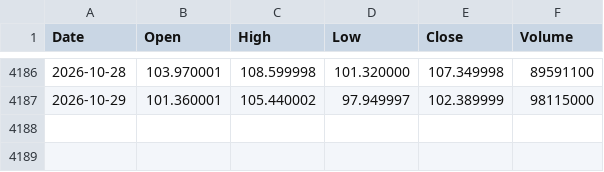
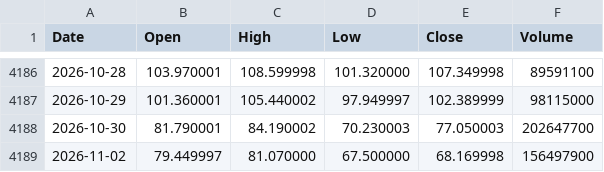
Before and after one commit to jabcho10/dailyorder, a CSV file: data/SOXL_OHLC.csv, drawn as a sheet; only a part is shown, gaps mark what is left out.

```diff
--- a/data/SOXL_OHLC.csv
+++ b/data/SOXL_OHLC.csv
@@ -4187 +4187,3 @@ Date,Open,High,Low,Close,Volume
 2026-10-29,101.360001,105.440002,97.949997,102.389999,98115000
+2026-10-30,81.790001,84.190002,70.230003,77.050003,202647700
+2026-11-02,79.449997,81.070000,67.500000,68.169998,156497900
```
Also changed, not shown: data/SOXS_OHLC.csv, data/qqq_regime.csv, 2 other files.
